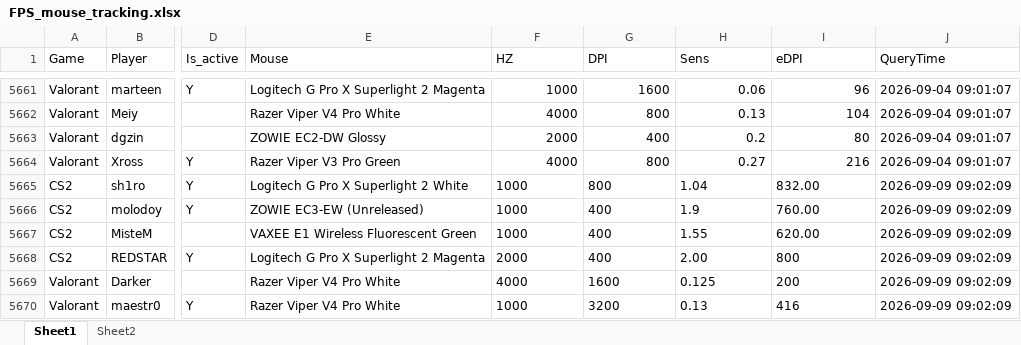
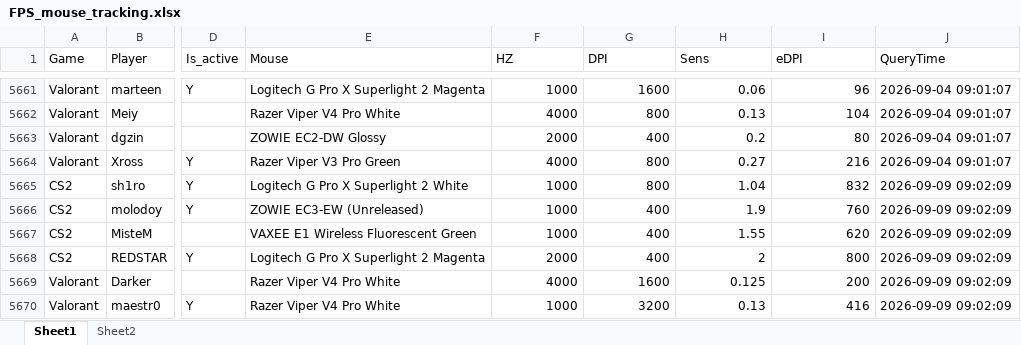
Before and after one commit to d20260323-jpg/CS2_Mouse_Tracker, an Excel workbook: FPS_mouse_tracking.xlsx, sheet Sheet1, drawn as a sheet; only a part is shown, gaps mark what is left out; values as stored, in another font and other column widths than the file's, no borders; the diff names each change by its address in the sheet, - before the commit and + after, or states it on an @@ line.

Commit message:
auto update data (CS2 + Valorant)

```diff
--- a/FPS_mouse_tracking.xlsx (sheet Sheet1)
+++ b/FPS_mouse_tracking.xlsx (sheet Sheet1)
-F5665:H5667 alignment: left
+F5665:H5667 alignment: right
-I5665 (eDPI): 832.00
+I5665 (eDPI): 832
-I5666 (eDPI): 760.00
+I5666 (eDPI): 760
-I5667 (eDPI): 620.00
+I5667 (eDPI): 620
-F5668:G5668 alignment: left
+F5668:G5668 alignment: right
-H5668 (Sens): 2.00
+H5668 (Sens): 2
-I5668 alignment: left
+I5668 alignment: right
-F5669:I5670 alignment: left
+F5669:I5670 alignment: right
```
